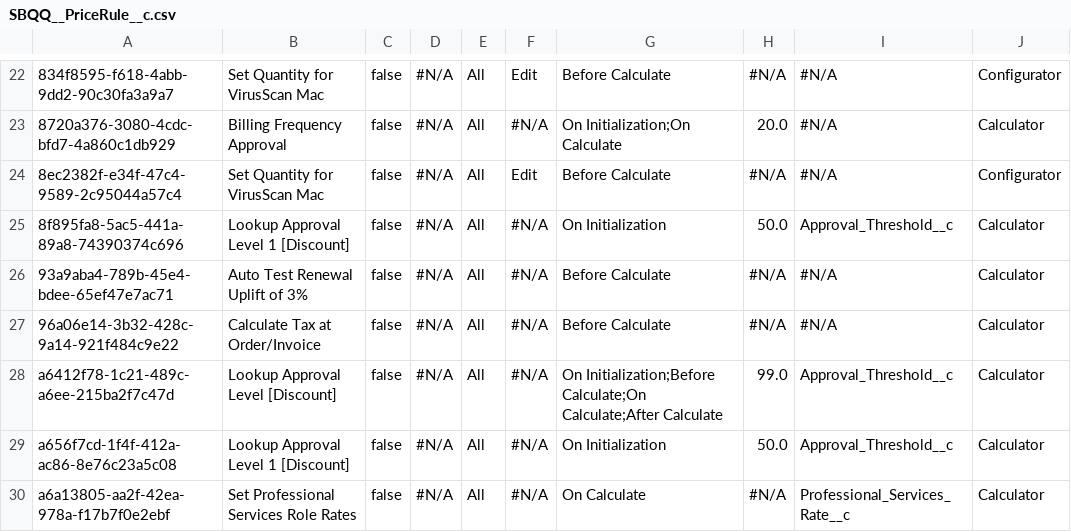
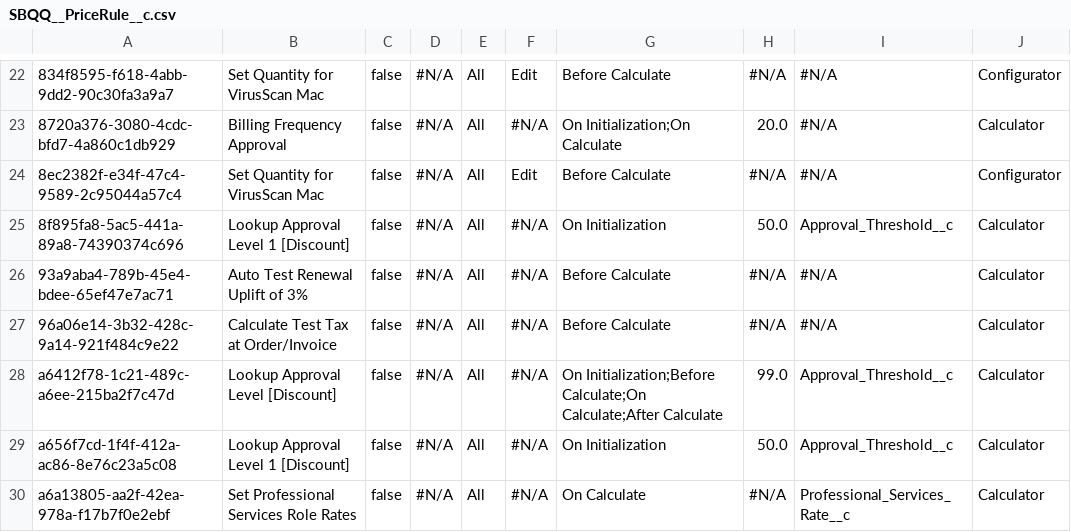
Before and after one commit to prodlytestuser/Vishnu_Repo, a CSV file: SBQQ__PriceRule__c.csv, drawn as a sheet; only a part is shown, gaps mark what is left out.

Commit message:
Saved changes from the managed org to the repository branch

```diff
--- a/SBQQ__PriceRule__c.csv
+++ b/SBQQ__PriceRule__c.csv
@@ -26,3 +26,3 @@
 93a9aba4-789b-45e4-bdee-65ef47e7ac71,Auto Test Renewal Uplift of 3%,false,"#N/A",All,"#N/A",Before Calculate,"#N/A","#N/A",Calculator
-96a06e14-3b32-428c-9a14-921f484c9e22,Calculate Tax at Order/Invoice,false,"#N/A",All,"#N/A",Before Calculate,"#N/A","#N/A",Calculator
+96a06e14-3b32-428c-9a14-921f484c9e22,Calculate  Test Tax at Order/Invoice,false,"#N/A",All,"#N/A",Before Calculate,"#N/A","#N/A",Calculator
 a6412f78-1c21-489c-a6ee-215ba2f7c47d,Lookup Approval Level [Discount],false,"#N/A",All,"#N/A",On Initialization;Before Calculate;On Calculate;After Calculate,99.0,Approval_Threshold__c,Calculator
```
